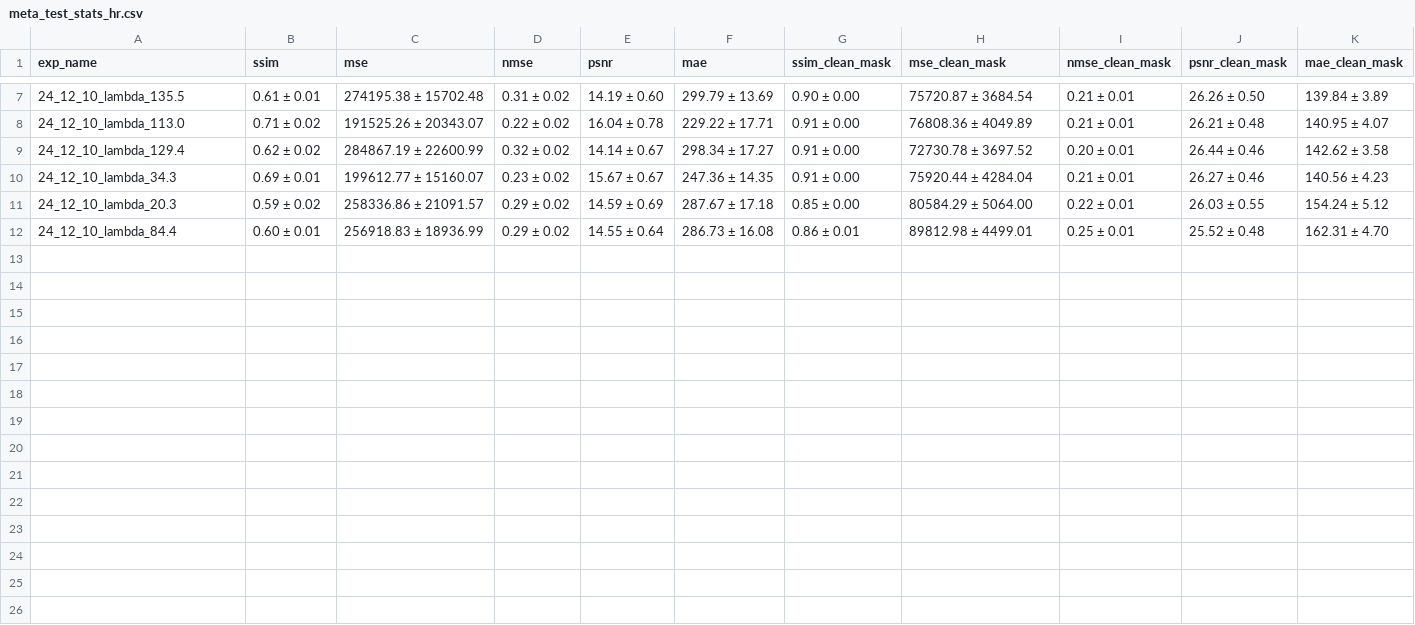
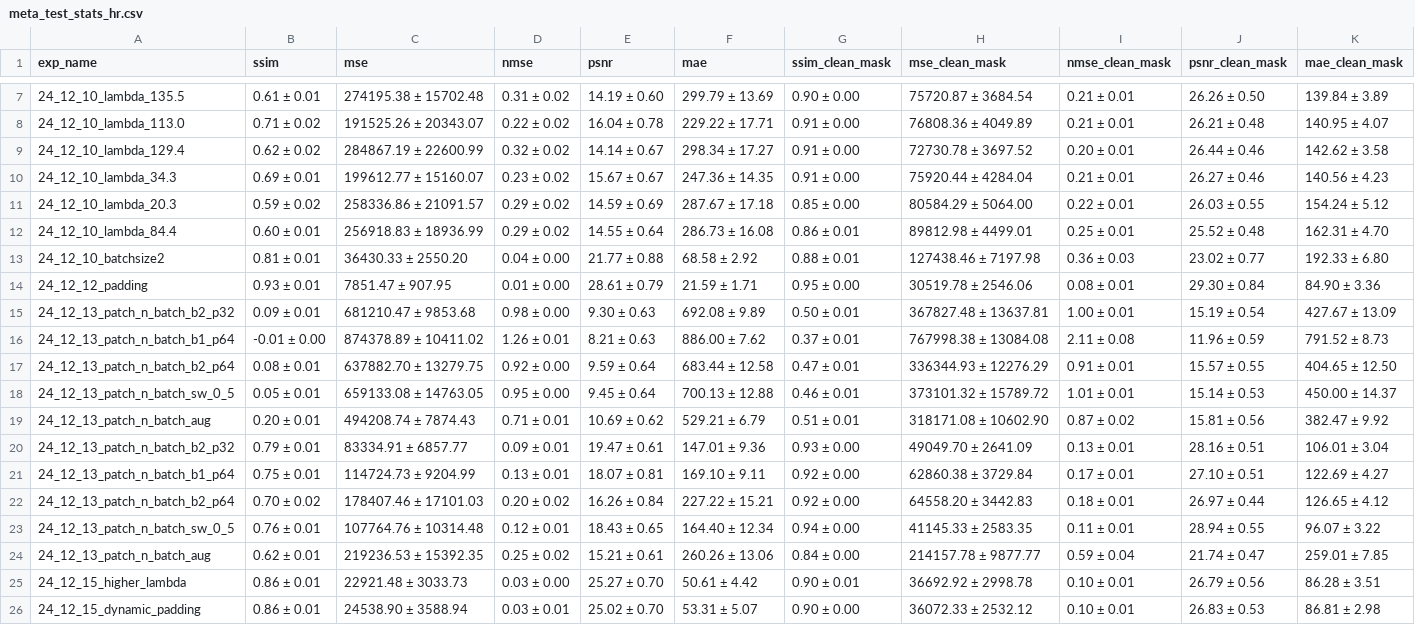
Before and after one commit to taenayat/mri_to_ct, a CSV file: mri_to_ct/meta_test_stats_hr.csv, drawn as a sheet; only a part is shown, gaps mark what is left out; the diff names each change by its address in the sheet, - before the commit and + after, or states it on an @@ line.

```diff
--- a/mri_to_ct/meta_test_stats_hr.csv
+++ b/mri_to_ct/meta_test_stats_hr.csv
+row 13: 24_12_10_batchsize2 | 0.81 ± 0.01 | 36430.33 ± 2550.20 | 0.04 ± 0.00 | 21.77 ± 0.88 | 68.58 ± 2.92 | 0.88 ± 0.01 | 127438.46 ± 7197.98 | 0.36 ± 0.03 | 23.02 ± 0.77 | 192.33 ± 6.80
+row 14: 24_12_12_padding | 0.93 ± 0.01 | 7851.47 ± 907.95 | 0.01 ± 0.00 | 28.61 ± 0.79 | 21.59 ± 1.71 | 0.95 ± 0.00 | 30519.78 ± 2546.06 | 0.08 ± 0.01 | 29.30 ± 0.84 | 84.90 ± 3.36
+row 15: 24_12_13_patch_n_batch_b2_p32 | 0.09 ± 0.01 | 681210.47 ± 9853.68 | 0.98 ± 0.00 | 9.30 ± 0.63 | 692.08 ± 9.89 | 0.50 ± 0.01 | 367827.48 ± 13637.81 | 1.00 ± 0.01 | 15.19 ± 0.54 | 427.67 ± 13.09
+row 16: 24_12_13_patch_n_batch_b1_p64 | -0.01 ± 0.00 | 874378.89 ± 10411.02 | 1.26 ± 0.01 | 8.21 ± 0.63 | 886.00 ± 7.62 | 0.37 ± 0.01 | 767998.38 ± 13084.08 | 2.11 ± 0.08 | 11.96 ± 0.59 | 791.52 ± 8.73
+row 17: 24_12_13_patch_n_batch_b2_p64 | 0.08 ± 0.01 | 637882.70 ± 13279.75 | 0.92 ± 0.00 | 9.59 ± 0.64 | 683.44 ± 12.58 | 0.47 ± 0.01 | 336344.93 ± 12276.29 | 0.91 ± 0.01 | 15.57 ± 0.55 | 404.65 ± 12.50
+row 18: 24_12_13_patch_n_batch_sw_0_5 | 0.05 ± 0.01 | 659133.08 ± 14763.05 | 0.95 ± 0.00 | 9.45 ± 0.64 | 700.13 ± 12.88 | 0.46 ± 0.01 | 373101.32 ± 15789.72 | 1.01 ± 0.01 | 15.14 ± 0.53 | 450.00 ± 14.37
+row 19: 24_12_13_patch_n_batch_aug | 0.20 ± 0.01 | 494208.74 ± 7874.43 | 0.71 ± 0.01 | 10.69 ± 0.62 | 529.21 ± 6.79 | 0.51 ± 0.01 | 318171.08 ± 10602.90 | 0.87 ± 0.02 | 15.81 ± 0.56 | 382.47 ± 9.92
+row 20: 24_12_13_patch_n_batch_b2_p32 | 0.79 ± 0.01 | 83334.91 ± 6857.77 | 0.09 ± 0.01 | 19.47 ± 0.61 | 147.01 ± 9.36 | 0.93 ± 0.00 | 49049.70 ± 2641.09 | 0.13 ± 0.01 | 28.16 ± 0.51 | 106.01 ± 3.04
+row 21: 24_12_13_patch_n_batch_b1_p64 | 0.75 ± 0.01 | 114724.73 ± 9204.99 | 0.13 ± 0.01 | 18.07 ± 0.81 | 169.10 ± 9.11 | 0.92 ± 0.00 | 62860.38 ± 3729.84 | 0.17 ± 0.01 | 27.10 ± 0.51 | 122.69 ± 4.27
+row 22: 24_12_13_patch_n_batch_b2_p64 | 0.70 ± 0.02 | 178407.46 ± 17101.03 | 0.20 ± 0.02 | 16.26 ± 0.84 | 227.22 ± 15.21 | 0.92 ± 0.00 | 64558.20 ± 3442.83 | 0.18 ± 0.01 | 26.97 ± 0.44 | 126.65 ± 4.12
+row 23: 24_12_13_patch_n_batch_sw_0_5 | 0.76 ± 0.01 | 107764.76 ± 10314.48 | 0.12 ± 0.01 | 18.43 ± 0.65 | 164.40 ± 12.34 | 0.94 ± 0.00 | 41145.33 ± 2583.35 | 0.11 ± 0.01 | 28.94 ± 0.55 | 96.07 ± 3.22
+row 24: 24_12_13_patch_n_batch_aug | 0.62 ± 0.01 | 219236.53 ± 15392.35 | 0.25 ± 0.02 | 15.21 ± 0.61 | 260.26 ± 13.06 | 0.84 ± 0.00 | 214157.78 ± 9877.77 | 0.59 ± 0.04 | 21.74 ± 0.47 | 259.01 ± 7.85
+row 25: 24_12_15_higher_lambda | 0.86 ± 0.01 | 22921.48 ± 3033.73 | 0.03 ± 0.00 | 25.27 ± 0.70 | 50.61 ± 4.42 | 0.90 ± 0.01 | 36692.92 ± 2998.78 | 0.10 ± 0.01 | 26.79 ± 0.56 | 86.28 ± 3.51
+row 26: 24_12_15_dynamic_padding | 0.86 ± 0.01 | 24538.90 ± 3588.94 | 0.03 ± 0.01 | 25.02 ± 0.70 | 53.31 ± 5.07 | 0.90 ± 0.00 | 36072.33 ± 2532.12 | 0.10 ± 0.01 | 26.83 ± 0.53 | 86.81 ± 2.98
```
Also changed, not shown: mri_to_ct/meta_test_stats.csv.
